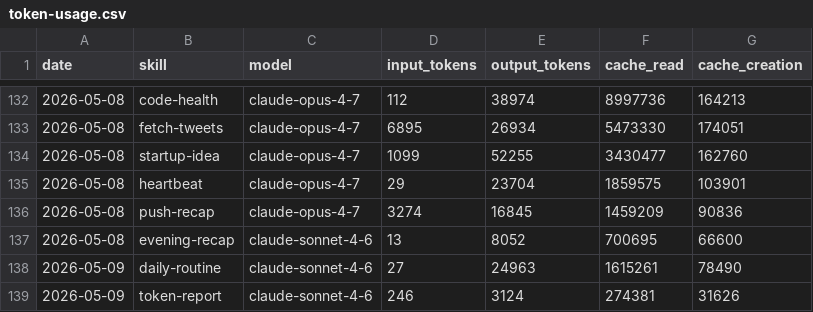
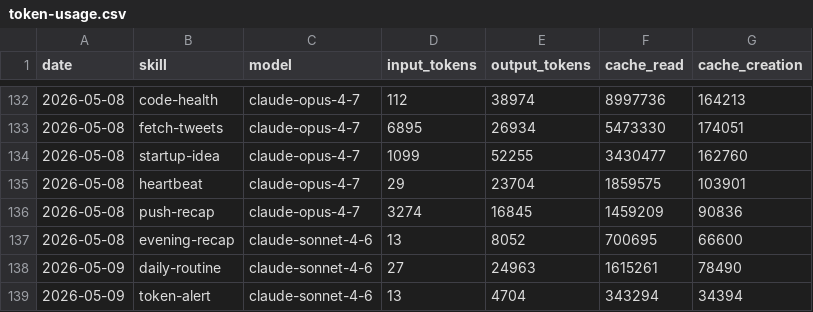
Before and after one commit to tomscaria/aeon, a CSV file: memory/token-usage.csv, drawn as a sheet; only a part is shown, gaps mark what is left out.

Commit message:
chore(token-alert): auto-commit 2026-05-09

```diff
--- a/memory/token-usage.csv
+++ b/memory/token-usage.csv
@@ -138,2 +138,2 @@ date,skill,model,input_tokens,output_tokens,cache_read,cache_creation
 2026-05-09,daily-routine,claude-sonnet-4-6,27,24963,1615261,78490
-2026-05-09,token-report,claude-sonnet-4-6,246,3124,274381,31626
+2026-05-09,token-alert,claude-sonnet-4-6,13,4704,343294,34394
```
Also changed, not shown: 2 other files.
